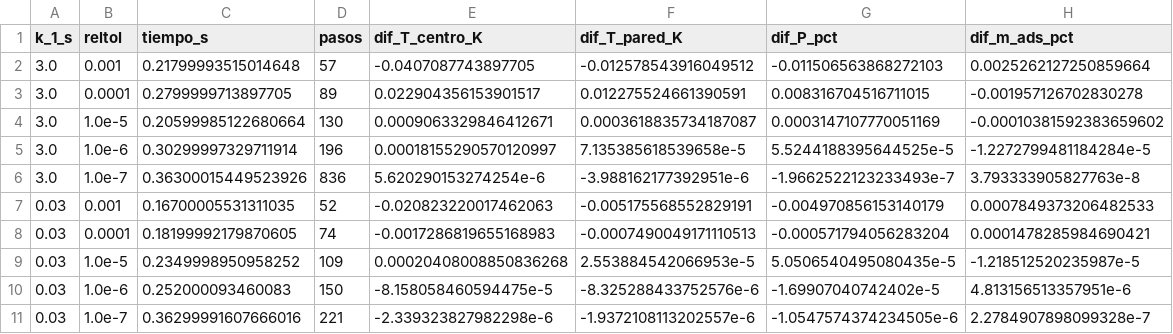
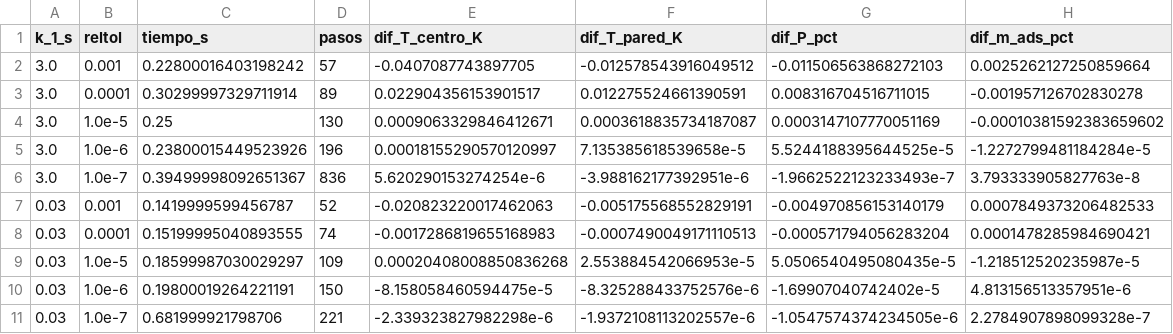
Before and after one commit to Jacinta-deaguirre/Proyecto_8-Procesamiento_H2, a CSV file: proyecto_8/verificacion_F3/ldf_convergencia_tiempo.csv, drawn as a sheet.

```diff
--- a/proyecto_8/verificacion_F3/ldf_convergencia_tiempo.csv
+++ b/proyecto_8/verificacion_F3/ldf_convergencia_tiempo.csv
@@ -1,11 +1,11 @@
 k_1_s,reltol,tiempo_s,pasos,dif_T_centro_K,dif_T_pared_K,dif_P_pct,dif_m_ads_pct
-3.0,0.001,0.21799993515014648,57,-0.0407087743897705,-0.012578543916049512,-0.011506563868272103,0.0025262127250859664
-3.0,0.0001,0.2799999713897705,89,0.022904356153901517,0.012275524661390591,0.008316704516711015,-0.001957126702830278
-3.0,1.0e-5,0.20599985122680664,130,0.0009063329846412671,0.0003618835734187087,0.0003147107770051169,-0.00010381592383659602
-3.0,1.0e-6,0.30299997329711914,196,0.00018155290570120997,7.135385618539658e-5,5.5244188395644525e-5,-1.2272799481184284e-5
-3.0,1.0e-7,0.36300015449523926,836,5.620290153274254e-6,-3.988162177392951e-6,-1.9662522123233493e-7,3.793333905827763e-8
-0.03,0.001,0.16700005531311035,52,-0.020823220017462063,-0.005175568552829191,-0.004970856153140179,0.0007849373206482533
-0.03,0.0001,0.18199992179870605,74,-0.0017286819655168983,-0.0007490049171110513,-0.000571794056283204,0.0001478285984690421
-0.03,1.0e-5,0.2349998950958252,109,0.00020408008850836268,2.553884542066953e-5,5.0506540495080435e-5,-1.218512520235987e-5
-0.03,1.0e-6,0.252000093460083,150,-8.158058460594475e-5,-8.325288433752576e-6,-1.69907040742402e-5,4.813156513357951e-6
-0.03,1.0e-7,0.36299991607666016,221,-2.339323827982298e-6,-1.9372108113202557e-6,-1.0547574374234505e-6,2.2784907898099328e-7
+3.0,0.001,0.22800016403198242,57,-0.0407087743897705,-0.012578543916049512,-0.011506563868272103,0.0025262127250859664
+3.0,0.0001,0.30299997329711914,89,0.022904356153901517,0.012275524661390591,0.008316704516711015,-0.001957126702830278
+3.0,1.0e-5,0.25,130,0.0009063329846412671,0.0003618835734187087,0.0003147107770051169,-0.00010381592383659602
+3.0,1.0e-6,0.23800015449523926,196,0.00018155290570120997,7.135385618539658e-5,5.5244188395644525e-5,-1.2272799481184284e-5
+3.0,1.0e-7,0.39499998092651367,836,5.620290153274254e-6,-3.988162177392951e-6,-1.9662522123233493e-7,3.793333905827763e-8
+0.03,0.001,0.1419999599456787,52,-0.020823220017462063,-0.005175568552829191,-0.004970856153140179,0.0007849373206482533
+0.03,0.0001,0.15199995040893555,74,-0.0017286819655168983,-0.0007490049171110513,-0.000571794056283204,0.0001478285984690421
+0.03,1.0e-5,0.18599987030029297,109,0.00020408008850836268,2.553884542066953e-5,5.0506540495080435e-5,-1.218512520235987e-5
+0.03,1.0e-6,0.19800019264221191,150,-8.158058460594475e-5,-8.325288433752576e-6,-1.69907040742402e-5,4.813156513357951e-6
+0.03,1.0e-7,0.681999921798706,221,-2.339323827982298e-6,-1.9372108113202557e-6,-1.0547574374234505e-6,2.2784907898099328e-7
```
Also changed, not shown: proyecto_8/verificacion_F3/ldf_grid_study_k0.03.csv, proyecto_8/verificacion_F3/ldf_grid_study_k3.csv, 9 other files.
